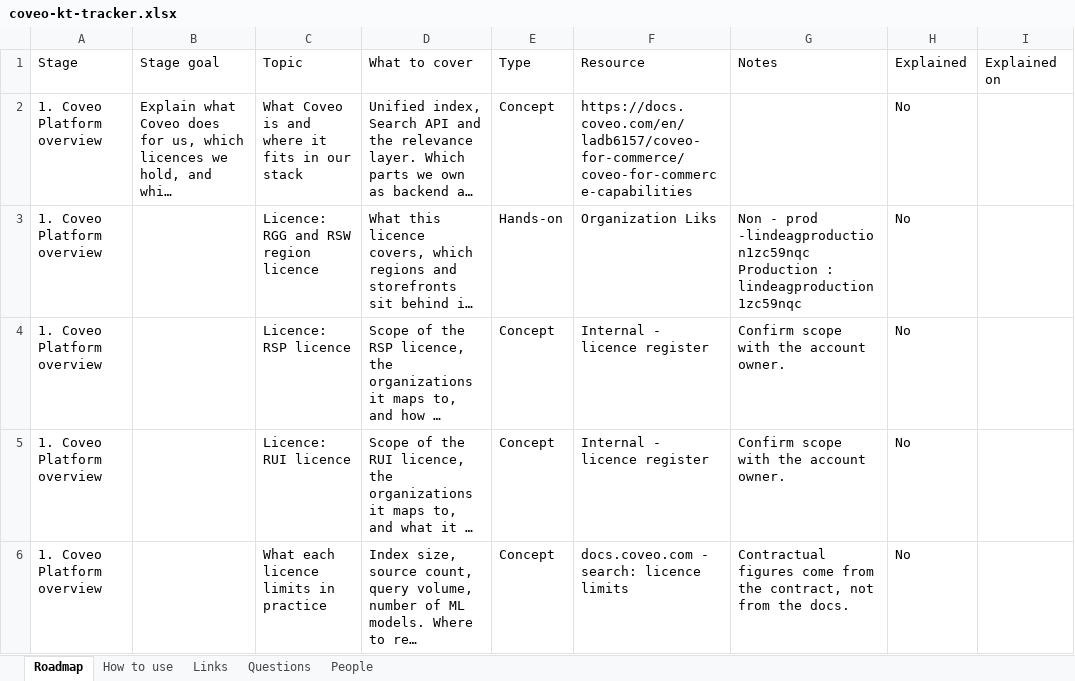
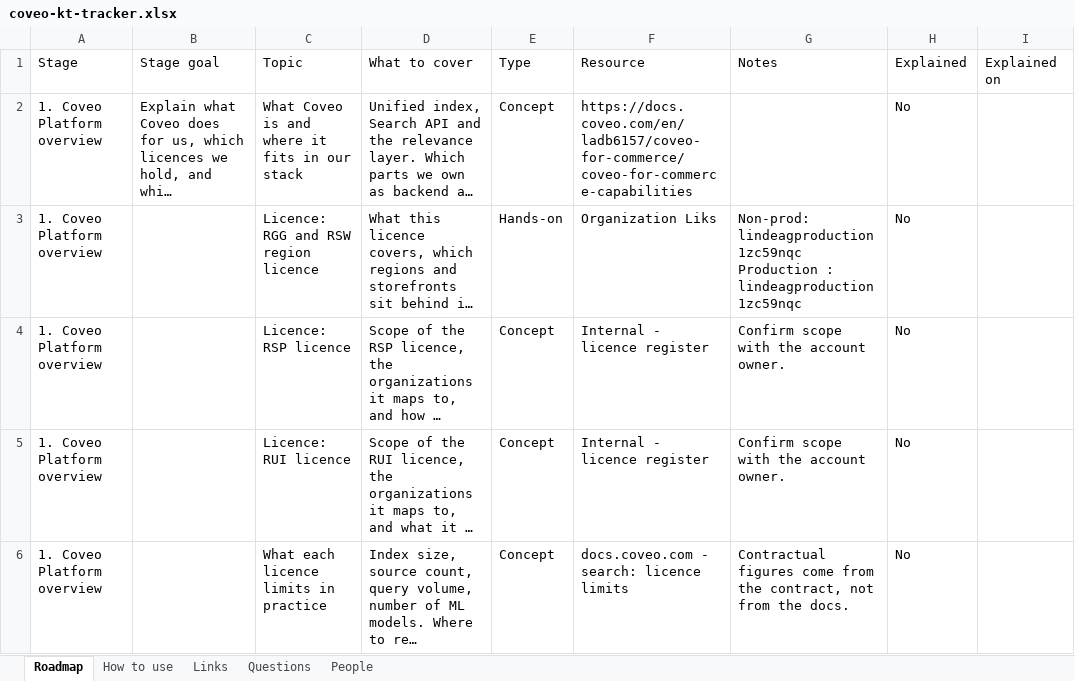
Before and after one commit to akshay0828/CoveoKT, an Excel workbook: coveo-kt-tracker.xlsx, sheet Roadmap, drawn as a sheet; only a part is shown; long unchanged cells end in …; values as stored, in another font and other column widths than the file's, no borders; ↵ is a line break in a cell; the diff names each change by its address in the sheet, - before the commit and + after, or states it on an @@ line.

Commit message:
KT progress: topic list edited by AKSHAY

```diff
--- a/coveo-kt-tracker.xlsx (sheet Roadmap)
+++ b/coveo-kt-tracker.xlsx (sheet Roadmap)
-G3: Non - prod -lindeagproduction1zc59nqc ↵ Production :…
+G3: Non-prod: lindeagproduction1zc59nqc ↵ Production :…
```
